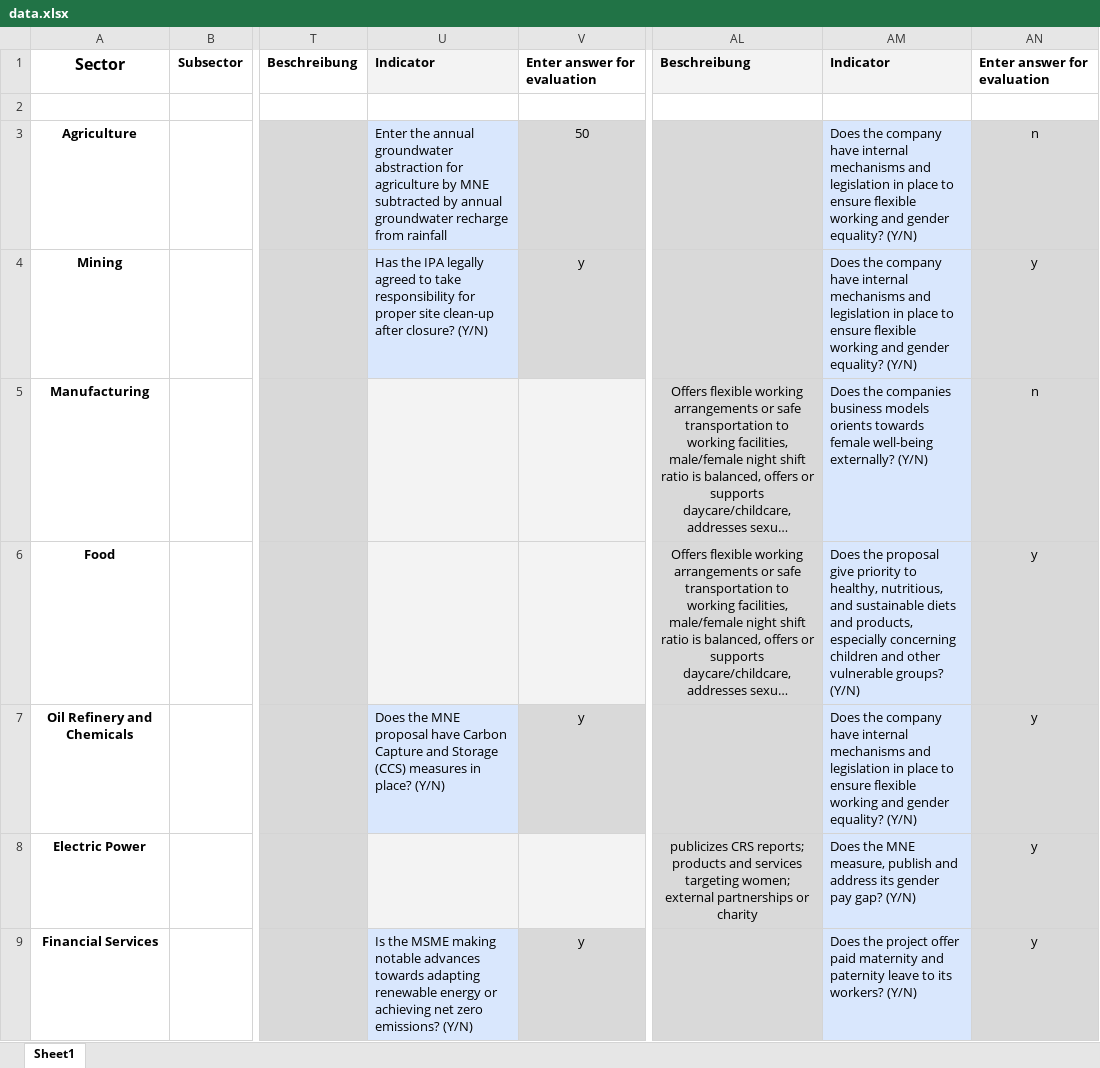
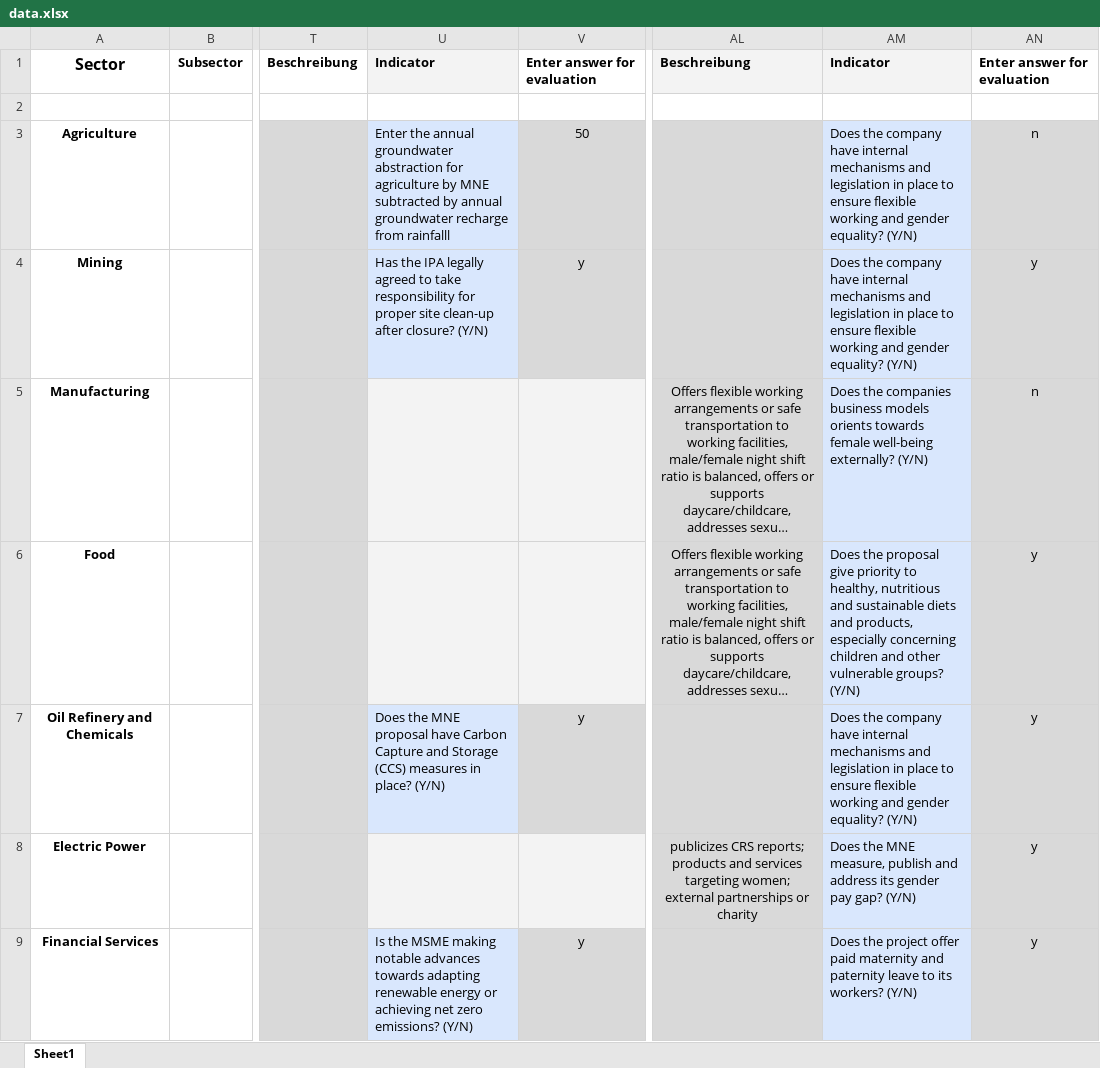
Before and after one commit to eneuberg/fdi_tool, an Excel workbook: data/data.xlsx, sheet Sheet1, drawn as a sheet; only a part is shown, gaps mark what is left out; long unchanged cells end in …; values as stored, in another font and other column widths than the file's, no borders; conditional formats not drawn; the diff covers the shown part only; the diff names each change by its address in the sheet, - before the commit and + after, or states it on an @@ line.

Commit message:
new data again

```diff
--- a/data/data.xlsx (sheet Sheet1)
+++ b/data/data.xlsx (sheet Sheet1)
-U3: …recharge from rainfall
+U3: …recharge from rainfalll
-AM6: …to healthy, nutritious, and sustainable…
+AM6: …to healthy, nutritious and sustainable…
```
Also changed, not shown: 1 edited cell and cell formats elsewhere in this sheet, 2 other files.
